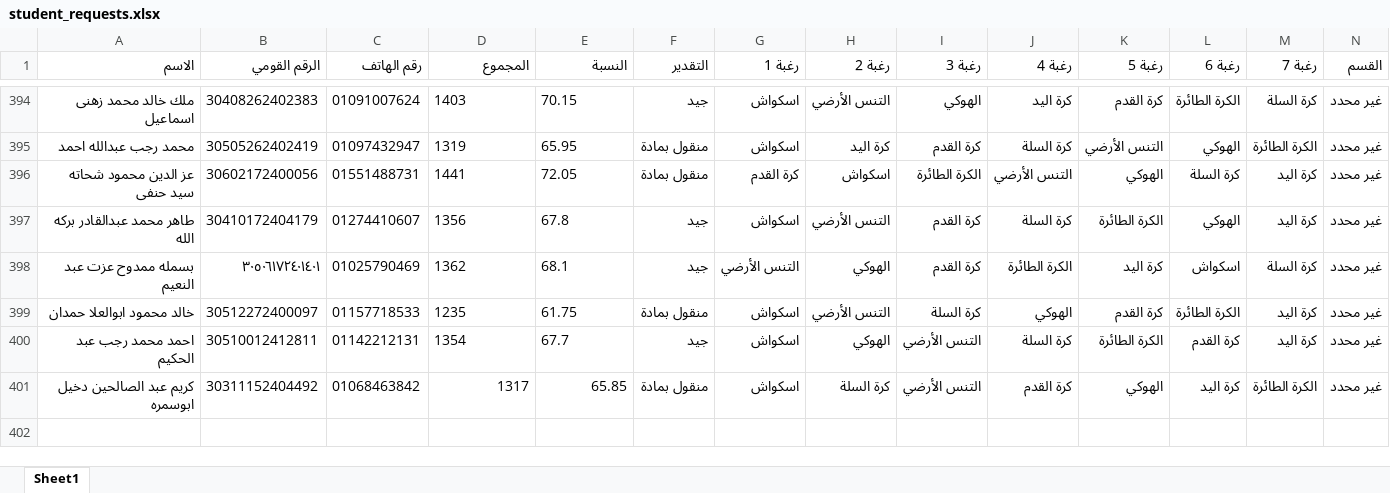
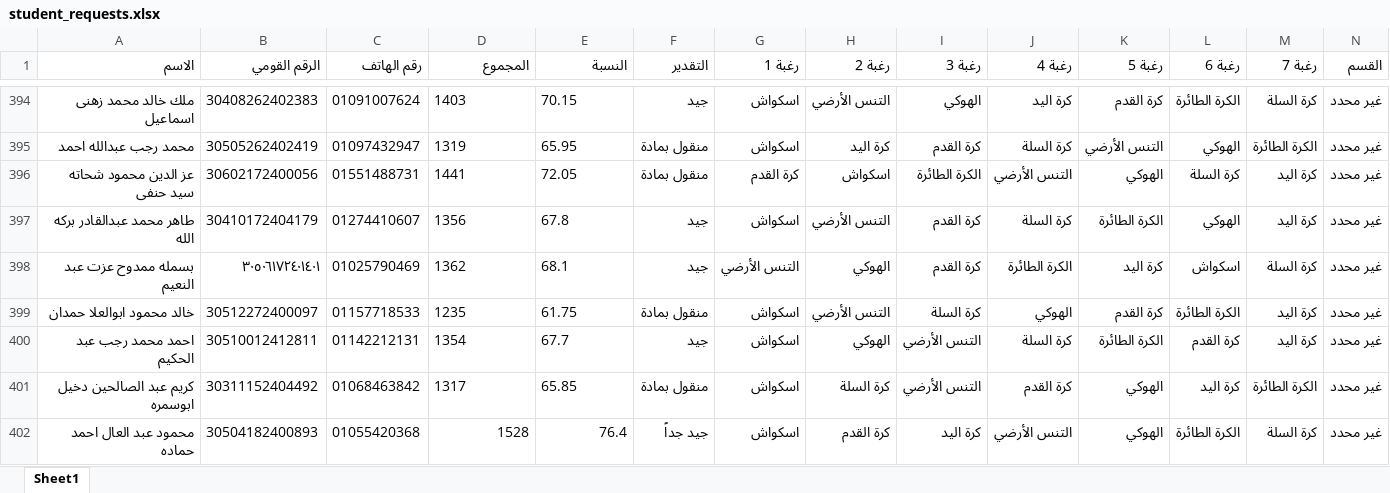
Before and after one commit to elnagi75/Specialization-Desires-Team-Sports-Racket-2026-2027, an Excel workbook: student_requests.xlsx, sheet Sheet1, drawn as a sheet; only a part is shown, gaps mark what is left out; values as stored, in another font and other column widths than the file's, no borders; the diff names each change by its address in the sheet, - before the commit and + after, or states it on an @@ line.

Commit message:
Auto-sync student_requests.xlsx from Streamlit

```diff
--- a/student_requests.xlsx (sheet Sheet1)
+++ b/student_requests.xlsx (sheet Sheet1)
-D401:E401 alignment: right
+D401:E401 alignment: left
+row 402: محمود عبد العال احمد حماده | 30504182400893 | 01055420368 | 1528 | 76.4 | جيد جداً | اسكواش | كرة القدم | كرة اليد | التنس الأرضي | الهوكي | الكرة الطائرة | كرة السلة | غير محدد
```
